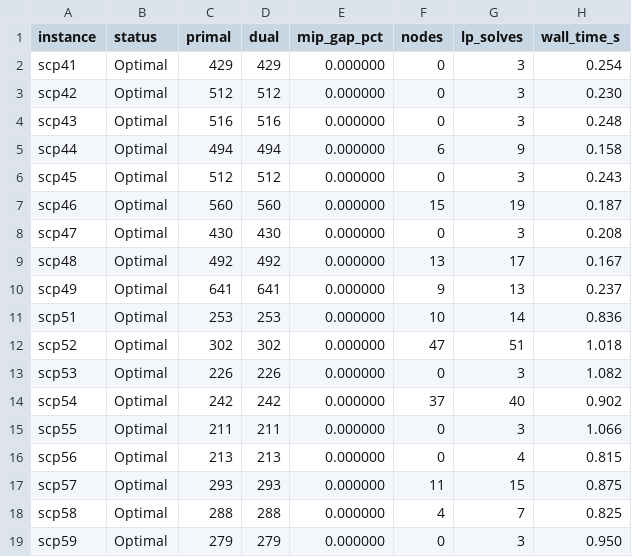
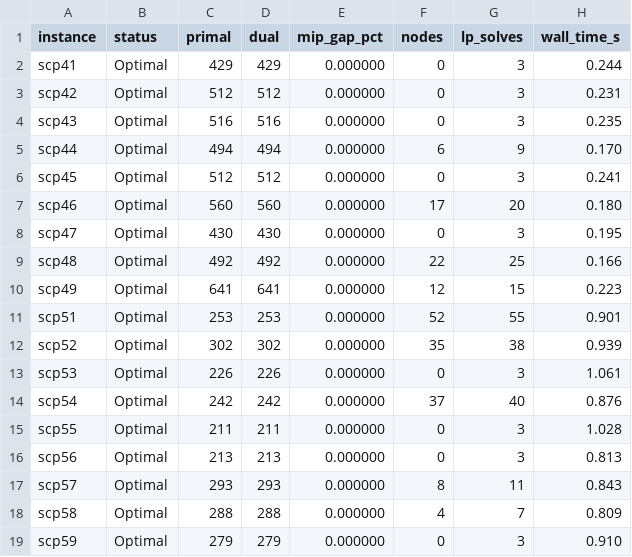
Before and after one commit to caerbannogwhite/scpsol, a CSV file: benchmarks/results-dev.csv, drawn as a sheet; only a part is shown; the diff covers the shown part only.

```diff
--- a/benchmarks/results-dev.csv
+++ b/benchmarks/results-dev.csv
@@ -1,19 +1,19 @@
 instance,status,primal,dual,mip_gap_pct,nodes,lp_solves,wall_time_s
-scp41,Optimal,429,429,0.000000,0,3,0.254
-scp42,Optimal,512,512,0.000000,0,3,0.230
-scp43,Optimal,516,516,0.000000,0,3,0.248
-scp44,Optimal,494,494,0.000000,6,9,0.158
-scp45,Optimal,512,512,0.000000,0,3,0.243
-scp46,Optimal,560,560,0.000000,15,19,0.187
-scp47,Optimal,430,430,0.000000,0,3,0.208
-scp48,Optimal,492,492,0.000000,13,17,0.167
-scp49,Optimal,641,641,0.000000,9,13,0.237
-scp51,Optimal,253,253,0.000000,10,14,0.836
-scp52,Optimal,302,302,0.000000,47,51,1.018
-scp53,Optimal,226,226,0.000000,0,3,1.082
-scp54,Optimal,242,242,0.000000,37,40,0.902
-scp55,Optimal,211,211,0.000000,0,3,1.066
-scp56,Optimal,213,213,0.000000,0,4,0.815
-scp57,Optimal,293,293,0.000000,11,15,0.875
-scp58,Optimal,288,288,0.000000,4,7,0.825
-scp59,Optimal,279,279,0.000000,0,3,0.950
+scp41,Optimal,429,429,0.000000,0,3,0.244
+scp42,Optimal,512,512,0.000000,0,3,0.231
+scp43,Optimal,516,516,0.000000,0,3,0.235
+scp44,Optimal,494,494,0.000000,6,9,0.170
+scp45,Optimal,512,512,0.000000,0,3,0.241
+scp46,Optimal,560,560,0.000000,17,20,0.180
+scp47,Optimal,430,430,0.000000,0,3,0.195
+scp48,Optimal,492,492,0.000000,22,25,0.166
+scp49,Optimal,641,641,0.000000,12,15,0.223
+scp51,Optimal,253,253,0.000000,52,55,0.901
+scp52,Optimal,302,302,0.000000,35,38,0.939
+scp53,Optimal,226,226,0.000000,0,3,1.061
+scp54,Optimal,242,242,0.000000,37,40,0.876
+scp55,Optimal,211,211,0.000000,0,3,1.028
+scp56,Optimal,213,213,0.000000,0,3,0.813
+scp57,Optimal,293,293,0.000000,8,11,0.843
+scp58,Optimal,288,288,0.000000,4,7,0.809
+scp59,Optimal,279,279,0.000000,0,3,0.910
```
Also changed, not shown: 31 edited cells elsewhere in this file, 5 other files.
